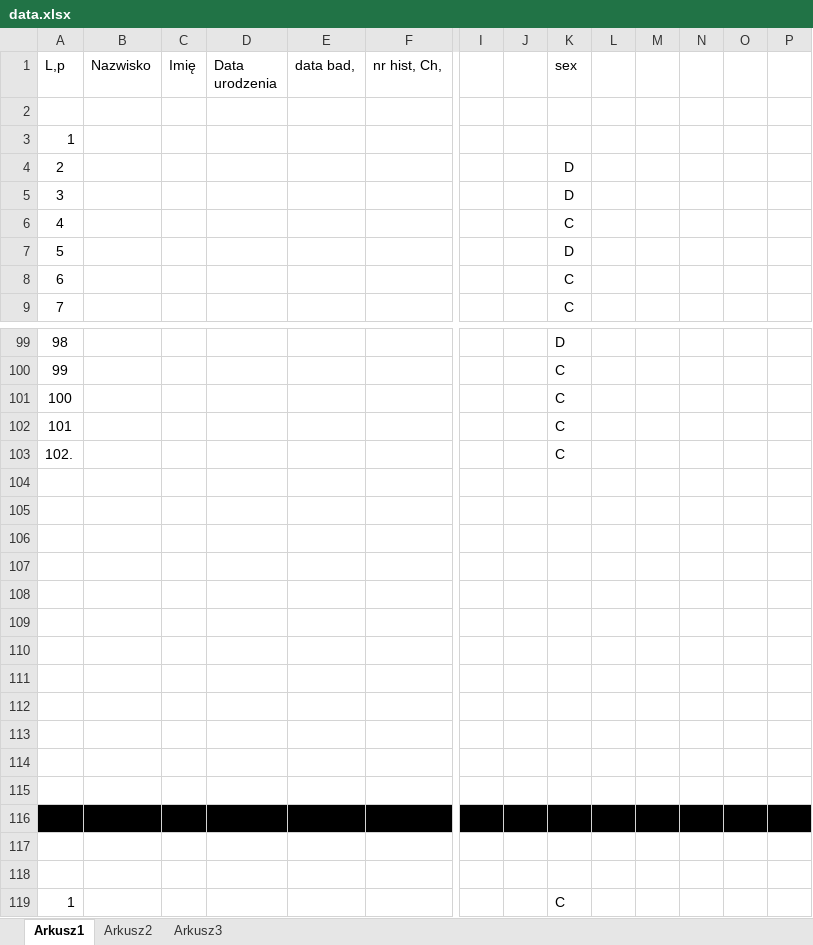
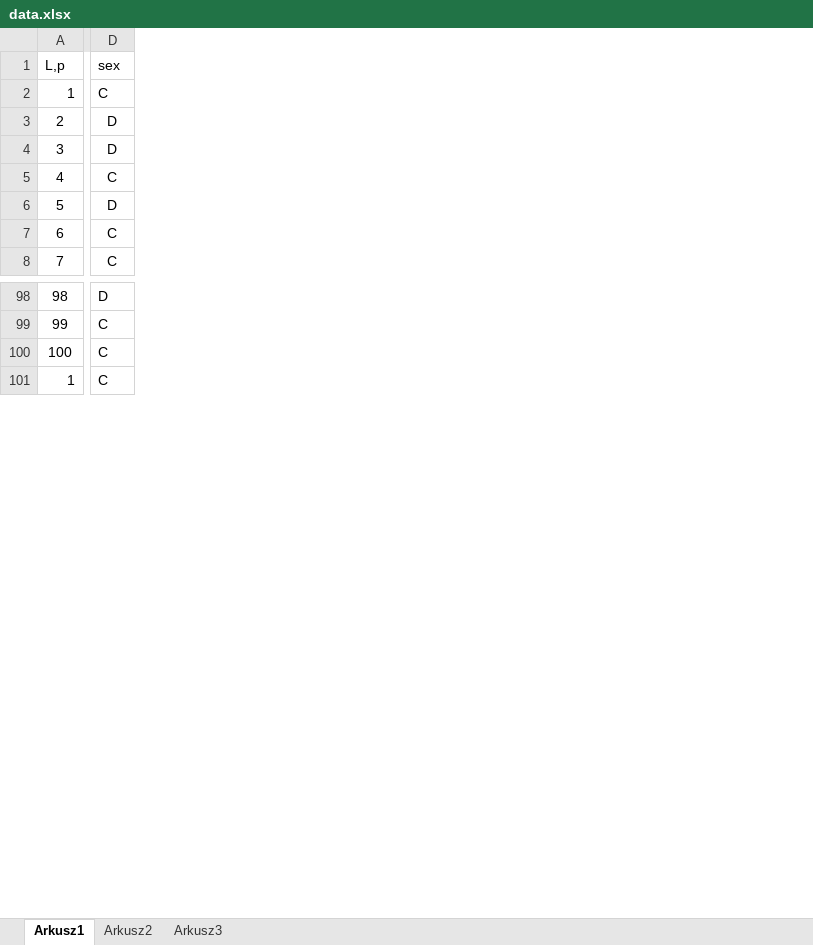
Before and after one commit to jakubpludowski/NAFLD-classifier, an Excel workbook: data/data.xlsx, sheet Arkusz1, drawn as a sheet; only a part is shown, gaps mark what is left out; values as stored, in another font and other column widths than the file's, no borders; removed rows and columns are numbered as before the commit, all else as after; rows hold the shown columns only; the diff covers the shown part only; the diff names each change by its address in the sheet, - before the commit and + after, or states it on an @@ line.

Commit message:
next features

```diff
--- a/data/data.xlsx (sheet Arkusz1)
+++ b/data/data.xlsx (sheet Arkusz1)
-column B (Nazwisko), empty
-column C (Imię), empty
-column D (Data urodzenia), empty
-column E (data bad,), empty
-column F (nr hist, Ch,), empty
-column I, empty
-column J, empty
-column L, empty
-column M, empty
-column N, empty
-column O, empty
-column P, empty
-row 2: (empty)
-D2 (sex): (empty)
+D2 (sex): C
-row 102: 101 |  |  |  |  |  |  |  | C
-row 103: 102. |  |  |  |  |  |  |  | C
-row 104: (empty)
-row 105: (empty)
-row 106: (empty)
-row 107: (empty)
-row 108: (empty)
-row 109: (empty)
-row 110: (empty)
-row 111: (empty)
-row 112: (empty)
-row 113: (empty)
-row 114: (empty)
-row 115: (empty)
-row 116: (empty)
-row 117: (empty)
-row 118: (empty)
```
Also changed, not shown: 2 removed rows elsewhere in this sheet, formulas that keep their value, charts or pictures.
